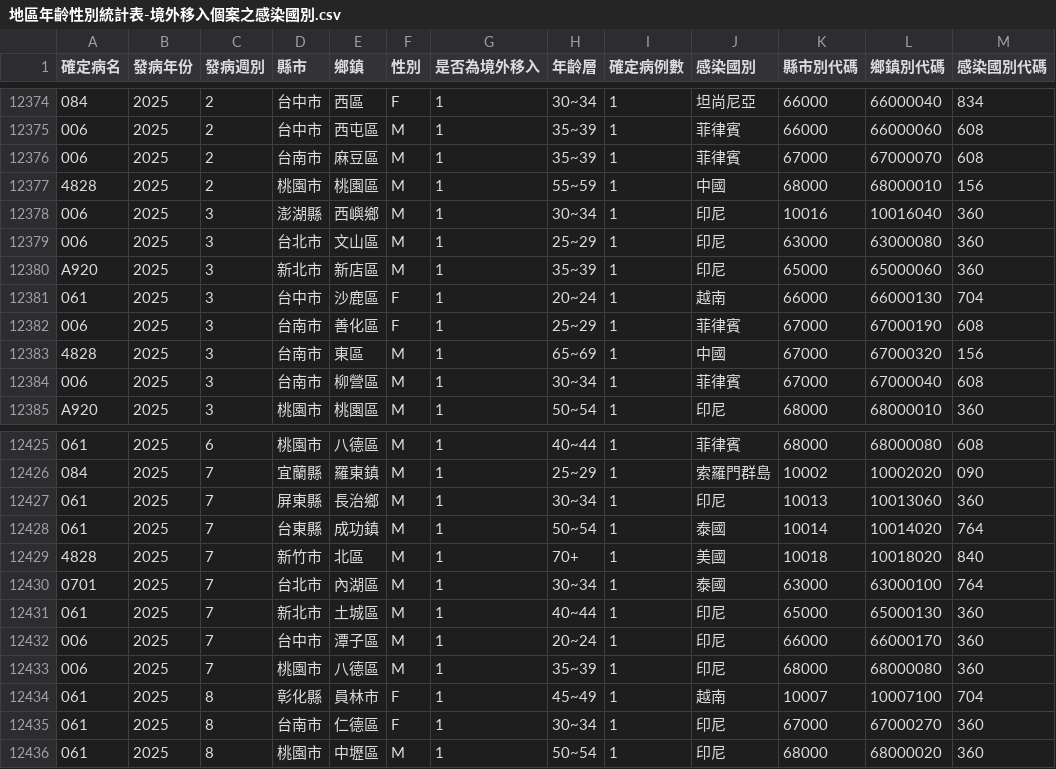
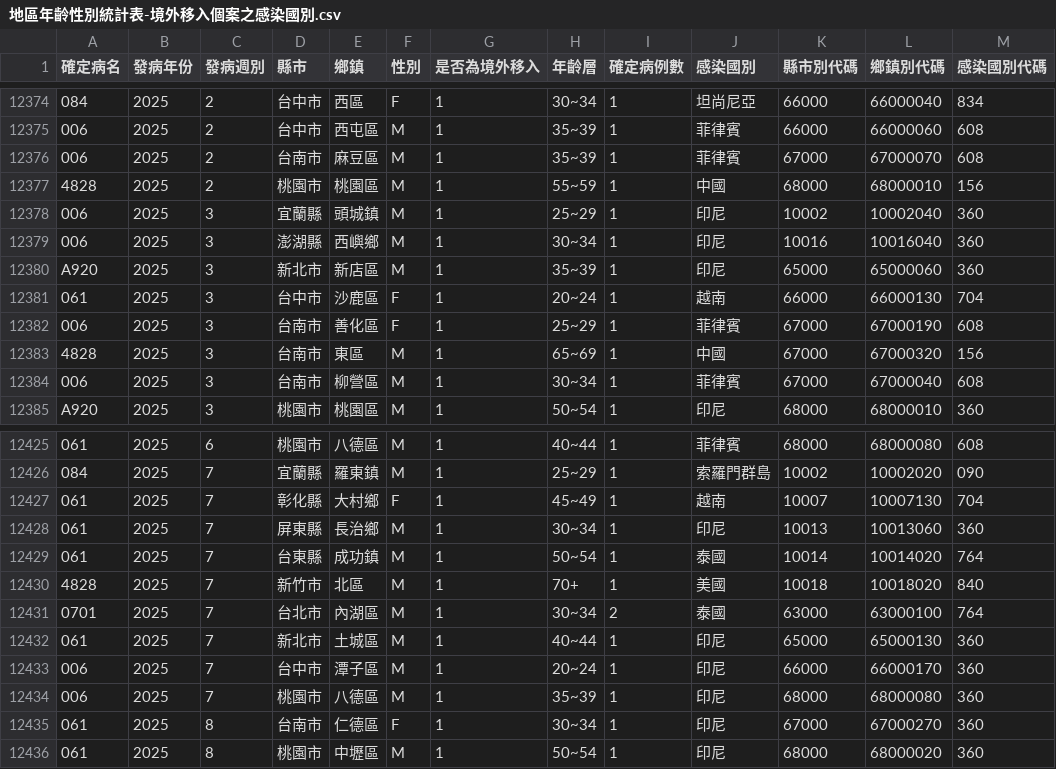
Before and after one commit to doggy8088/cdc-data, a CSV file: data/地區年齡性別統計表-境外移入個案之感染國別-依發病日統計(以週為單位)/地區年齡性別統計表-境外移入個案之感染國別.csv, drawn as a sheet; only a part is shown, gaps mark what is left out; removed rows and columns are numbered as before the commit, all else as after; the diff names each change by its address in the sheet, - before the commit and + after, or states it on an @@ line.

Commit message:
Dataset updated
Changed files:
README.md
data/地區年齡性別統計表-境外移入個案之感染國別-依發病日統計(以週為單位)/地區年齡性別統計表-境外移入個案之感染國別.csv
data/死亡病例地區年齡性別統計表-嚴重特殊傳染性肺炎-依死亡日統計(以月為單位)/死亡病例地區年齡性別統計表-嚴重特殊傳染性肺炎(112_3_19以前病例定義版本)-依死亡日統計(以月為單位).csv
data/結核病－每日疫情指標綜覽/每日疫情綜覽.xml
data/結核病－每日追蹤管理中個案統計/每日縣市鄉鎮(區)管理中個案 (2017至前日)_part1.csv
data/結核病－每日追蹤管理中個案統計/每日縣市鄉鎮(區)管理中個案 (2017至前日)_part2.csv
data/結核病－每日追蹤管理中個案統計/每日縣市鄉鎮(區)管理中個案.xml

```diff
--- a/data/地區年齡性別統計表-境外移入個案之感染國別-依發病日統計(以週為單位)/地區年齡性別統計表-境外移入個案之感染國別.csv
+++ b/data/地區年齡性別統計表-境外移入個案之感染國別-依發病日統計(以週為單位)/地區年齡性別統計表-境外移入個案之感染國別.csv
+row 12378: 006 | 2025 | 3 | 宜蘭縣 | 頭城鎮 | M | 1 | 25~29 | 1 | 印尼 | 10002 | 10002040 | 360
-row 12379: 006 | 2025 | 3 | 台北市 | 文山區 | M | 1 | 25~29 | 1 | 印尼 | 63000 | 63000080 | 360
+row 12427: 061 | 2025 | 7 | 彰化縣 | 大村鄉 | F | 1 | 45~49 | 1 | 越南 | 10007 | 10007130 | 704
-I12431 (確定病例數): 1
+I12431 (確定病例數): 2
-row 12434: 061 | 2025 | 8 | 彰化縣 | 員林市 | F | 1 | 45~49 | 1 | 越南 | 10007 | 10007100 | 704
```
Also changed, not shown: 4 other files.
